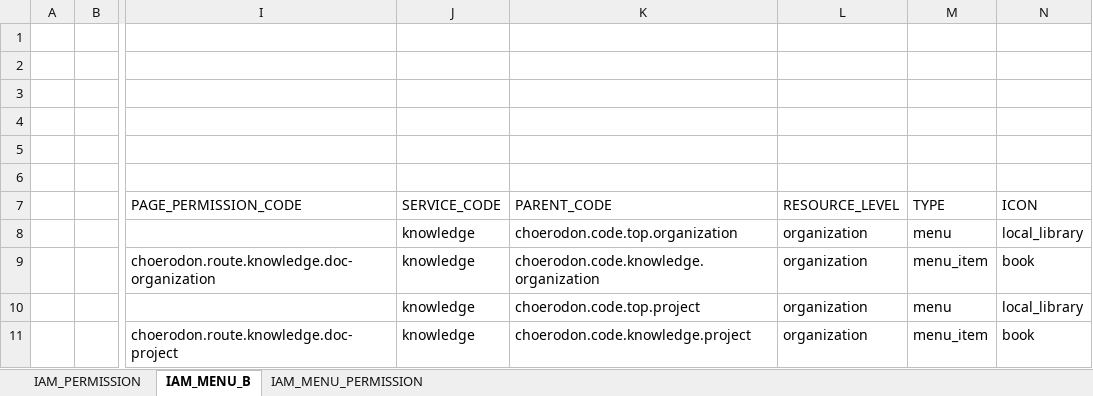
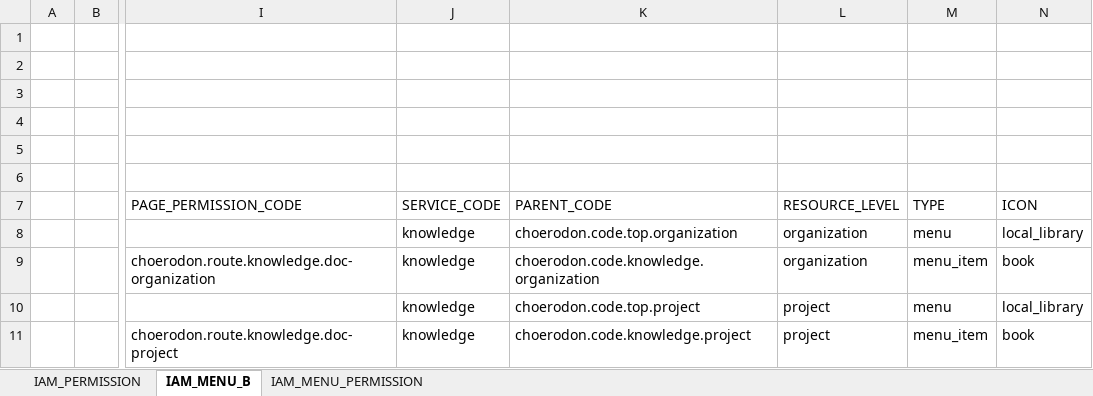
Before and after one commit to open-hand/knowledgebase-service, an Excel workbook: src/main/resources/script/front/micro-service-init-data.xlsx, sheet IAM_MENU_B, drawn as a sheet; only a part is shown, gaps mark what is left out; values as stored, in another font and other column widths than the file's, no borders; the diff names each change by its address in the sheet, - before the commit and + after, or states it on an @@ line.

```diff
--- a/src/main/resources/script/front/micro-service-init-data.xlsx (sheet IAM_MENU_B)
+++ b/src/main/resources/script/front/micro-service-init-data.xlsx (sheet IAM_MENU_B)
-L10:L11 (RESOURCE_LEVEL): organization
+L10:L11 (RESOURCE_LEVEL): project
```
Also changed, not shown: 31 other files.
